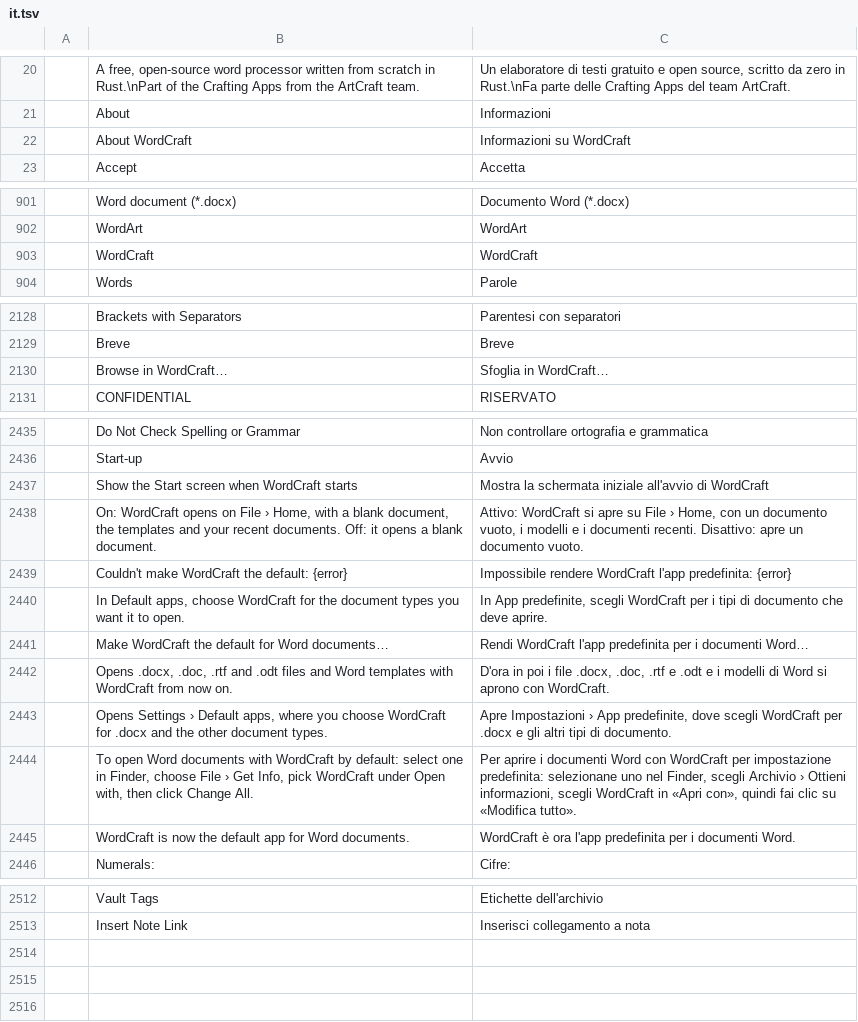
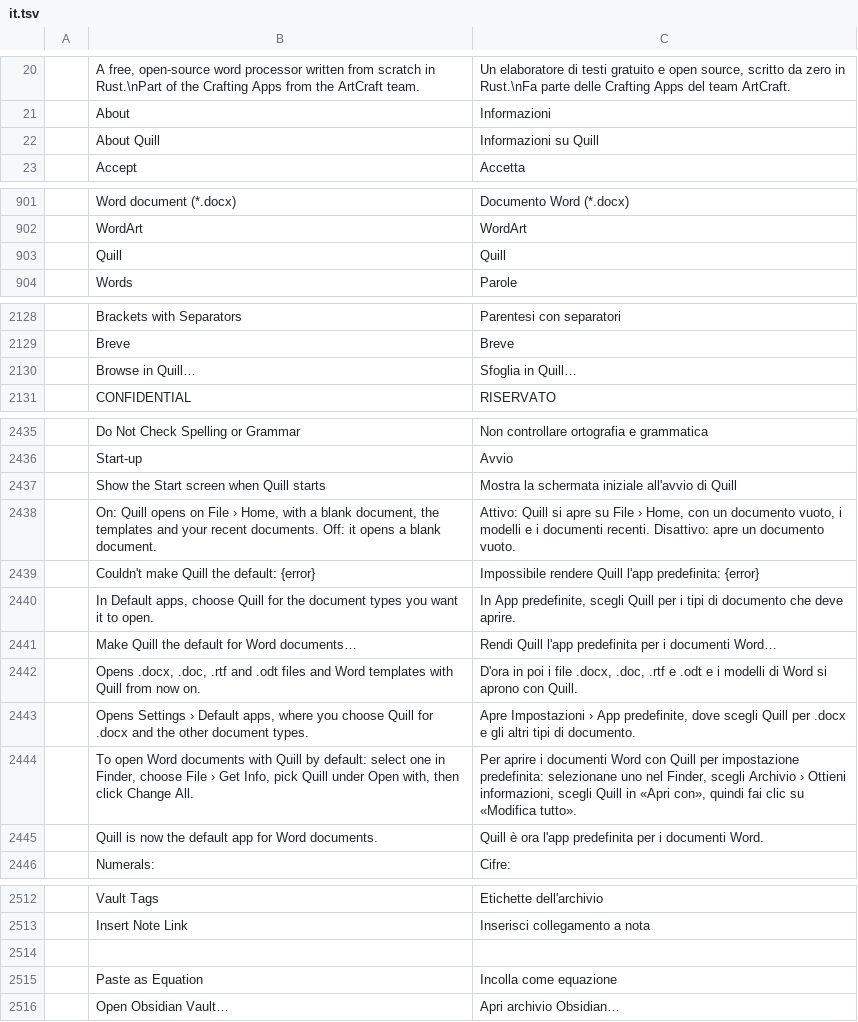
Before and after one commit to Rasmus-03/Quill, a TSV file: crates/ui-egui/src/i18n/it.tsv, drawn as a sheet; only a part is shown, gaps mark what is left out; removed rows and columns are numbered as before the commit, all else as after; the diff covers the shown part only; the diff names each change by its address in the sheet, - before the commit and + after, or states it on an @@ line.

```diff
--- a/crates/ui-egui/src/i18n/it.tsv
+++ b/crates/ui-egui/src/i18n/it.tsv
-row 22:  | About WordCraft | Informazioni su WordCraft
+row 22:  | About Quill | Informazioni su Quill
-row 903:  | WordCraft | WordCraft
+row 903:  | Quill | Quill
-row 2130:  | Browse in WordCraft… | Sfoglia in WordCraft…
+row 2130:  | Browse in Quill… | Sfoglia in Quill…
-row 2437:  | Show the Start screen when WordCraft starts | Mostra la schermata iniziale all'avvio di WordCraft
+row 2437:  | Show the Start screen when Quill starts | Mostra la schermata iniziale all'avvio di Quill
-B2438: On: WordCraft opens on…
+B2438: On: Quill opens on…
-C2438: Attivo: WordCraft si apre…
+C2438: Attivo: Quill si apre…
-B2439: Couldn't make WordCraft the default: {error}
+B2439: Couldn't make Quill the default: {error}
-C2439: Impossibile rendere WordCraft l'app predefinita:…
+C2439: Impossibile rendere Quill l'app predefinita:…
-B2440: …apps, choose WordCraft for the…
+B2440: …apps, choose Quill for the…
-C2440: …predefinite, scegli WordCraft per i…
+C2440: …predefinite, scegli Quill per i…
-B2441: Make WordCraft the default for Word documents…
+B2441: Make Quill the default for Word documents…
-C2441: Rendi WordCraft l'app predefinita…
+C2441: Rendi Quill l'app predefinita…
-B2442: …templates with WordCraft from now…
+B2442: …templates with Quill from now…
-C2442: …aprono con WordCraft.
+C2442: …aprono con Quill.
-B2443: …you choose WordCraft for .docx…
+B2443: …you choose Quill for .docx…
-C2443: …dove scegli WordCraft per .docx…
+C2443: …dove scegli Quill per .docx…
-B2444: …documents with WordCraft by default: select one in Finder, choose File › Get Info, pick WordCraft under Open…
+B2444: …documents with Quill by default: select one in Finder, choose File › Get Info, pick Quill under Open…
-C2444: …Word con WordCraft per impostazione predefinita: selezionane uno nel Finder, scegli Archivio › Ottieni informazioni, scegli WordCraft in «Apri…
+C2444: …Word con Quill per impostazione predefinita: selezionane uno nel Finder, scegli Archivio › Ottieni informazioni, scegli Quill in «Apri…
-B2445: WordCraft is now…
+B2445: Quill is now…
-C2445: WordCraft è ora…
+C2445: Quill è ora…
+row 2514: (empty)
+row 2515:  | Paste as Equation | Incolla come equazione
+row 2516:  | Open Obsidian Vault… | Apri archivio Obsidian…
```
Also changed, not shown: 8 edited cells elsewhere in this file, crates/ui-egui/src/i18n/et.tsv, crates/ui-egui/src/i18n/pl.tsv, 28 other files.
